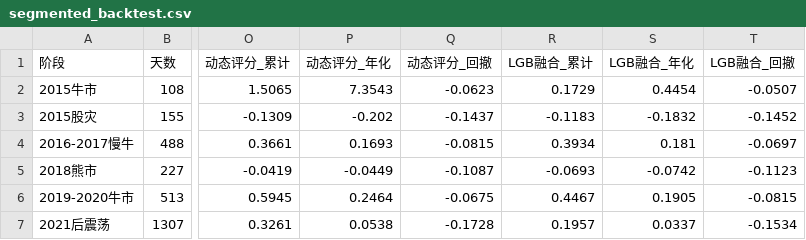
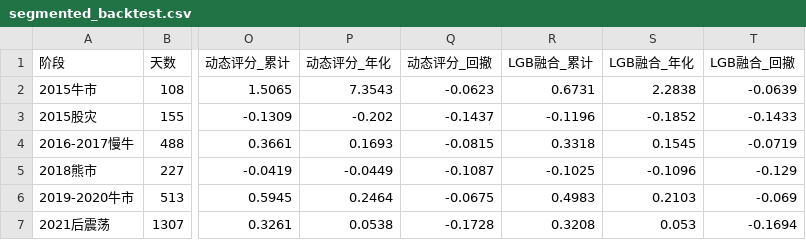
Before and after one commit to LiXiang050789/fund-allocation-platform, a CSV file: fund-platform/results/backtest/segmented_backtest.csv, drawn as a sheet; only a part is shown, gaps mark what is left out; the diff names each change by its address in the sheet, - before the commit and + after, or states it on an @@ line.

```diff
--- a/fund-platform/results/backtest/segmented_backtest.csv
+++ b/fund-platform/results/backtest/segmented_backtest.csv
-R2 (LGB融合_累计): 0.1729
+R2 (LGB融合_累计): 0.6731
-S2 (LGB融合_年化): 0.4454
+S2 (LGB融合_年化): 2.2838
-T2 (LGB融合_回撤): -0.0507
+T2 (LGB融合_回撤): -0.0639
-R3 (LGB融合_累计): -0.1183
+R3 (LGB融合_累计): -0.1196
-S3 (LGB融合_年化): -0.1832
+S3 (LGB融合_年化): -0.1852
-T3 (LGB融合_回撤): -0.1452
+T3 (LGB融合_回撤): -0.1433
-R4 (LGB融合_累计): 0.3934
+R4 (LGB融合_累计): 0.3318
-S4 (LGB融合_年化): 0.181
+S4 (LGB融合_年化): 0.1545
-T4 (LGB融合_回撤): -0.0697
+T4 (LGB融合_回撤): -0.0719
-R5 (LGB融合_累计): -0.0693
+R5 (LGB融合_累计): -0.1025
-S5 (LGB融合_年化): -0.0742
+S5 (LGB融合_年化): -0.1096
-T5 (LGB融合_回撤): -0.1123
+T5 (LGB融合_回撤): -0.129
-R6 (LGB融合_累计): 0.4467
+R6 (LGB融合_累计): 0.4983
-S6 (LGB融合_年化): 0.1905
+S6 (LGB融合_年化): 0.2103
-T6 (LGB融合_回撤): -0.0815
+T6 (LGB融合_回撤): -0.069
-R7 (LGB融合_累计): 0.1957
+R7 (LGB融合_累计): 0.3208
-S7 (LGB融合_年化): 0.0337
+S7 (LGB融合_年化): 0.053
-T7 (LGB融合_回撤): -0.1534
+T7 (LGB融合_回撤): -0.1694
```
Also changed, not shown: fund-platform/results/backtest/baseline_metrics.csv, fund-platform/results/backtest/baseline_nav.csv, 4 other files.
